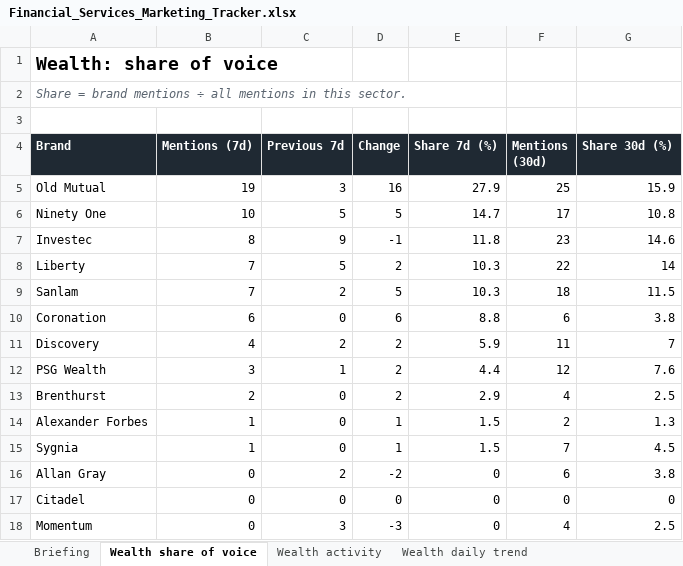
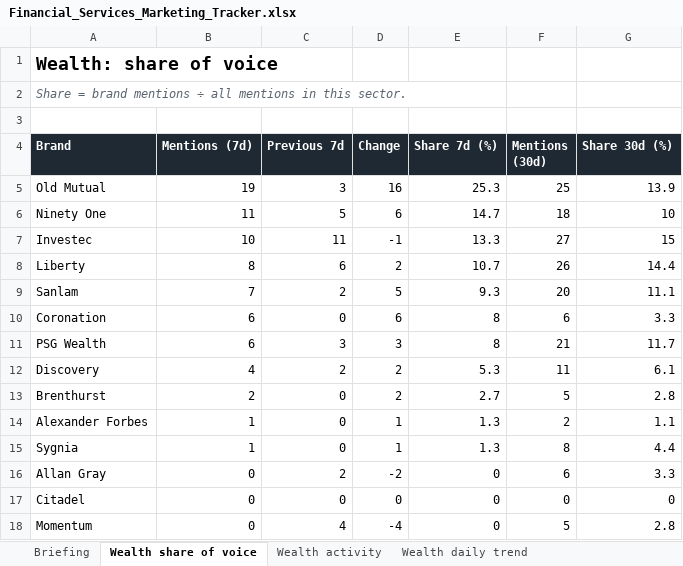
Before and after one commit to sheyaamh-bot/Financial-services-marketing-tracker, an Excel workbook: site/Financial_Services_Marketing_Tracker.xlsx, sheet Wealth share of voice, drawn as a sheet; values as stored, in another font and other column widths than the file's, no borders; charts and pictures not drawn; removed rows and columns are numbered as before the commit, all else as after; the diff names each change by its address in the sheet, - before the commit and + after, or states it on an @@ line.

```diff
--- a/site/Financial_Services_Marketing_Tracker.xlsx (sheet Wealth share of voice)
+++ b/site/Financial_Services_Marketing_Tracker.xlsx (sheet Wealth share of voice)
-E5 (Share 7d (%)): 27.9
+E5 (Share 7d (%)): 25.3
-G5 (Share 30d (%)): 15.9
+G5 (Share 30d (%)): 13.9
-B6 (Mentions (7d)): 10
+B6 (Mentions (7d)): 11
-D6 (Change): 5
+D6 (Change): 6
-F6 (Mentions (30d)): 17
+F6 (Mentions (30d)): 18
-G6 (Share 30d (%)): 10.8
+G6 (Share 30d (%)): 10
-B7 (Mentions (7d)): 8
+B7 (Mentions (7d)): 10
-C7 (Previous 7d): 9
+C7 (Previous 7d): 11
-E7 (Share 7d (%)): 11.8
+E7 (Share 7d (%)): 13.3
-F7 (Mentions (30d)): 23
+F7 (Mentions (30d)): 27
-G7 (Share 30d (%)): 14.6
+G7 (Share 30d (%)): 15
-B8 (Mentions (7d)): 7
+B8 (Mentions (7d)): 8
-C8 (Previous 7d): 5
+C8 (Previous 7d): 6
-E8 (Share 7d (%)): 10.3
+E8 (Share 7d (%)): 10.7
-F8 (Mentions (30d)): 22
+F8 (Mentions (30d)): 26
-G8 (Share 30d (%)): 14
+G8 (Share 30d (%)): 14.4
-E9 (Share 7d (%)): 10.3
+E9 (Share 7d (%)): 9.3
-F9 (Mentions (30d)): 18
+F9 (Mentions (30d)): 20
-G9 (Share 30d (%)): 11.5
+G9 (Share 30d (%)): 11.1
-E10 (Share 7d (%)): 8.8
+E10 (Share 7d (%)): 8
-G10 (Share 30d (%)): 3.8
+G10 (Share 30d (%)): 3.3
+row 11: PSG Wealth | 6 | 3 | 3 | 8 | 21 | 11.7
-E12 (Share 7d (%)): 5.9
+E12 (Share 7d (%)): 5.3
-G12 (Share 30d (%)): 7
+G12 (Share 30d (%)): 6.1
-row 12: PSG Wealth | 3 | 1 | 2 | 4.4 | 12 | 7.6
-E13 (Share 7d (%)): 2.9
+E13 (Share 7d (%)): 2.7
-F13 (Mentions (30d)): 4
+F13 (Mentions (30d)): 5
-G13 (Share 30d (%)): 2.5
+G13 (Share 30d (%)): 2.8
-E14:E15 (Share 7d (%)): 1.5
+E14:E15 (Share 7d (%)): 1.3
-G14 (Share 30d (%)): 1.3
+G14 (Share 30d (%)): 1.1
-F15 (Mentions (30d)): 7
+F15 (Mentions (30d)): 8
-G15 (Share 30d (%)): 4.5
+G15 (Share 30d (%)): 4.4
-G16 (Share 30d (%)): 3.8
+G16 (Share 30d (%)): 3.3
-C18 (Previous 7d): 3
+C18 (Previous 7d): 4
-D18 (Change): -3
+D18 (Change): -4
-F18 (Mentions (30d)): 4
+F18 (Mentions (30d)): 5
-G18 (Share 30d (%)): 2.5
+G18 (Share 30d (%)): 2.8
```
Also changed, not shown: sheet Coverage log, sheet Top outlets, sheet Insure share of voice, sheet Topics, sheet Tone, sheet Wealth activity, 5 more sheets, 3 other files.
